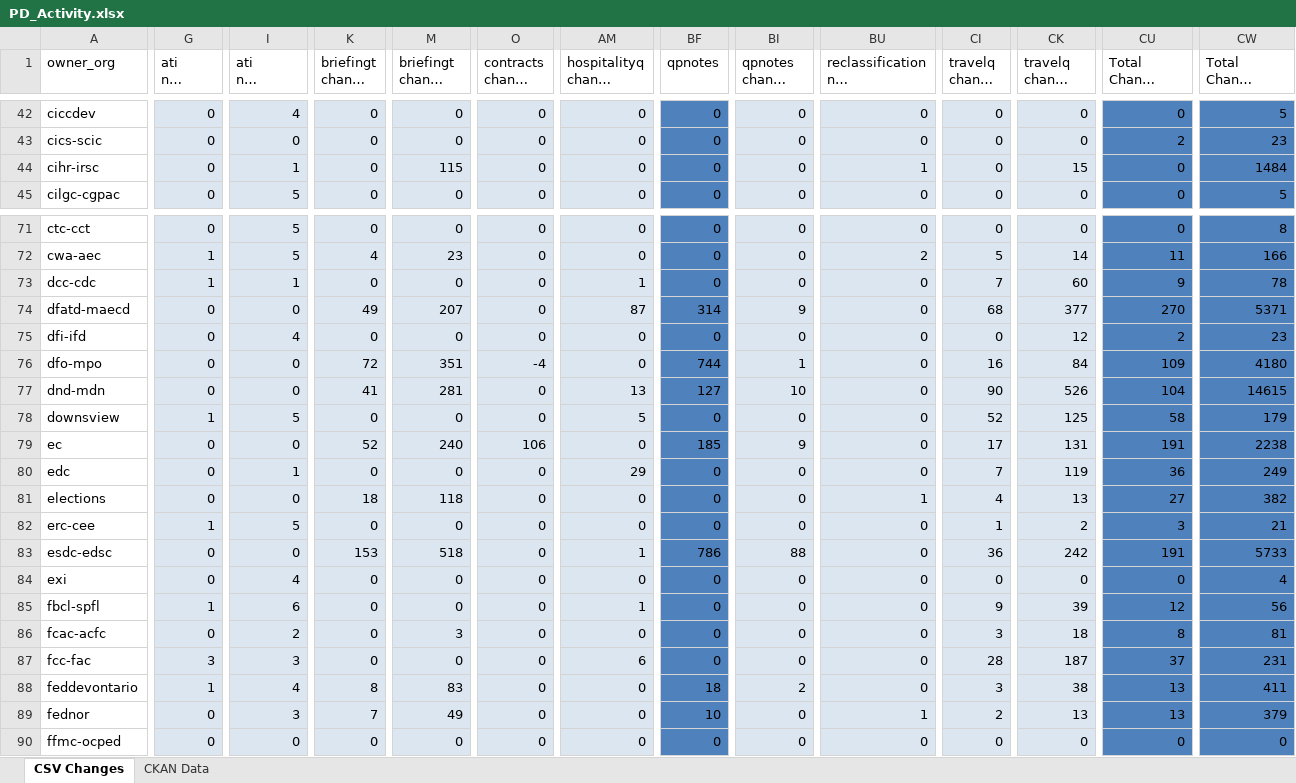
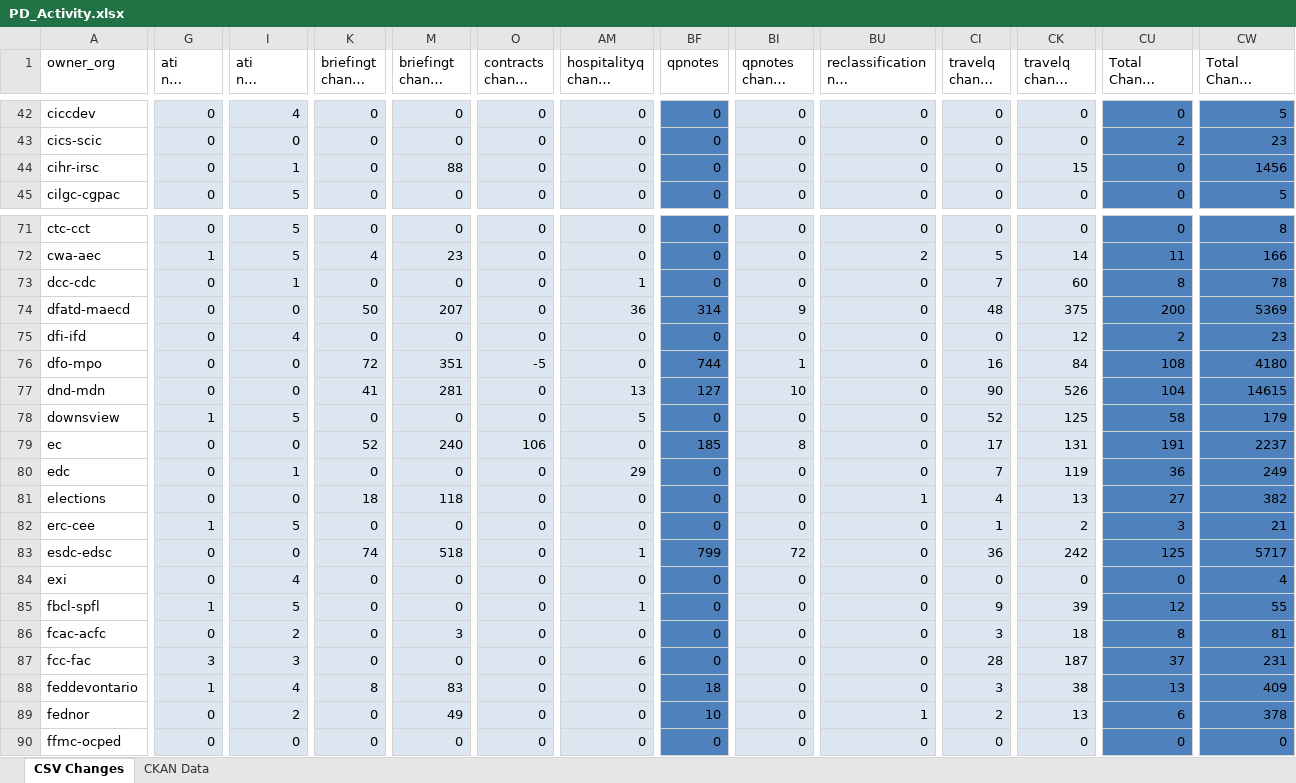
Before and after one commit to open-data/analytics-corporate-reporting, an Excel workbook: PD_CHANGES_RPT/PD_Activity.xlsx, sheet CSV Changes, drawn as a sheet; only a part is shown, gaps mark what is left out; long unchanged cells end in …; values as stored, in another font and other column widths than the file's, no borders; the diff covers the shown part only; the diff names each change by its address in the sheet, - before the commit and + after, or states it on an @@ line.

```diff
--- a/PD_CHANGES_RPT/PD_Activity.xlsx (sheet CSV Changes)
+++ b/PD_CHANGES_RPT/PD_Activity.xlsx (sheet CSV Changes)
-M44 (briefingt change 6-months): 115
+M44 (briefingt change 6-months): 88
-BU44: 1
+BU44: 0
-CW44 (Total Change 6-months): 1484
+CW44 (Total Change 6-months): 1456
-G73 (ati nil change 30-days): 1
+G73 (ati nil change 30-days): 0
-CU73 (Total Change 30-days): 9
+CU73 (Total Change 30-days): 8
-K74 (briefingt change 30-days): 49
+K74 (briefingt change 30-days): 50
-AM74 (hospitalityq change 30-days): 87
+AM74 (hospitalityq change 30-days): 36
-CI74 (travelq change 30-days): 68
+CI74 (travelq change 30-days): 48
-CK74 (travelq change 6-months): 377
+CK74 (travelq change 6-months): 375
-CU74 (Total Change 30-days): 270
+CU74 (Total Change 30-days): 200
-CW74 (Total Change 6-months): 5371
+CW74 (Total Change 6-months): 5369
-O76 (contracts change 30-days): -4
+O76 (contracts change 30-days): -5
-CU76 (Total Change 30-days): 109
+CU76 (Total Change 30-days): 108
-BI79 (qpnotes change 6-months): 9
+BI79 (qpnotes change 6-months): 8
-CW79 (Total Change 6-months): 2238
+CW79 (Total Change 6-months): 2237
-K83 (briefingt change 30-days): 153
+K83 (briefingt change 30-days): 74
-BF83 (qpnotes): 786
+BF83 (qpnotes): 799
-BI83 (qpnotes change 6-months): 88
+BI83 (qpnotes change 6-months): 72
-CU83 (Total Change 30-days): 191
+CU83 (Total Change 30-days): 125
-CW83 (Total Change 6-months): 5733
+CW83 (Total Change 6-months): 5717
-I85 (ati nil change 6-months): 6
+I85 (ati nil change 6-months): 5
-CW85 (Total Change 6-months): 56
+CW85 (Total Change 6-months): 55
-BI88 (qpnotes change 6-months): 2
+BI88 (qpnotes change 6-months): 0
-CW88 (Total Change 6-months): 411
+CW88 (Total Change 6-months): 409
-I89 (ati nil change 6-months): 3
+I89 (ati nil change 6-months): 2
-K89 (briefingt change 30-days): 7
+K89 (briefingt change 30-days): 0
-CU89 (Total Change 30-days): 13
+CU89 (Total Change 30-days): 6
-CW89 (Total Change 6-months): 379
+CW89 (Total Change 6-months): 378
```
Also changed, not shown: 61 edited cells elsewhere in this sheet, 1 other file.
